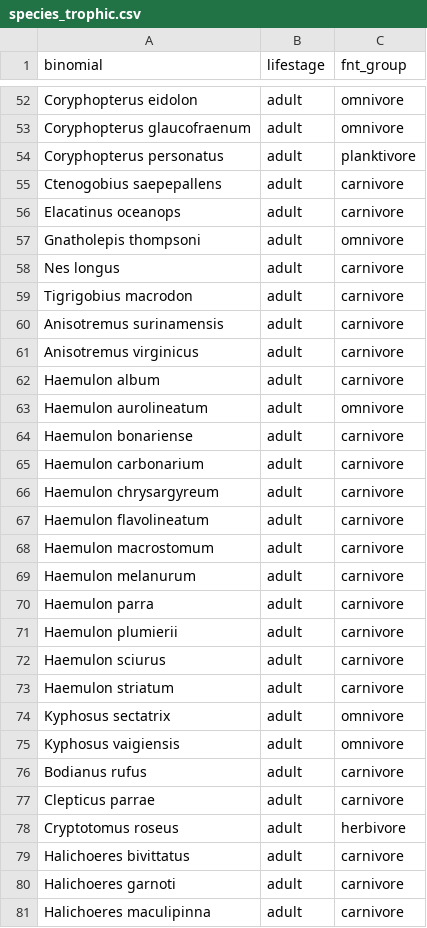
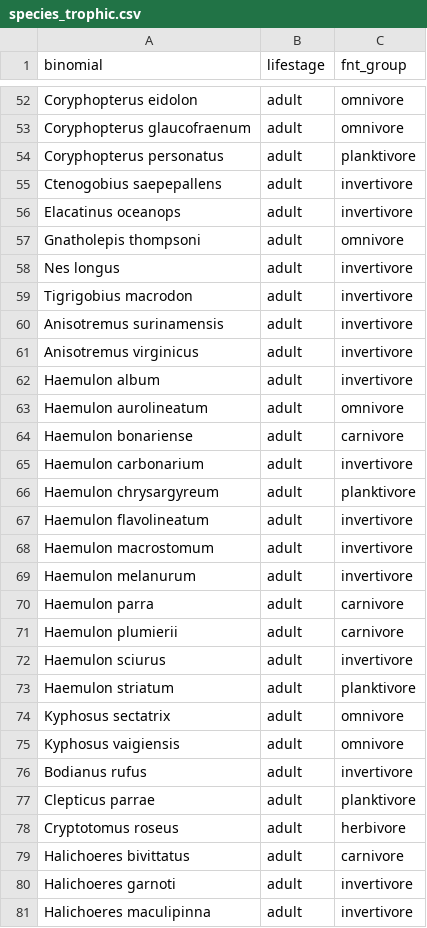
Before and after one commit to iris-george/Reef-Survey-Comparison, a CSV file: data/species_trophic.csv, drawn as a sheet; only a part is shown, gaps mark what is left out; the diff covers the shown part only.

```diff
--- a/data/species_trophic.csv
+++ b/data/species_trophic.csv
@@ -54,28 +54,28 @@ Coryphopterus glaucofraenum,adult,omnivore
 Coryphopterus personatus,adult,planktivore
-Ctenogobius saepepallens,adult,carnivore
-Elacatinus oceanops,adult,carnivore
+Ctenogobius saepepallens,adult,invertivore
+Elacatinus oceanops,adult,invertivore
 Gnatholepis thompsoni,adult,omnivore
-Nes longus,adult,carnivore
-Tigrigobius macrodon,adult,carnivore
-Anisotremus surinamensis,adult,carnivore
-Anisotremus virginicus,adult,carnivore
-Haemulon album,adult,carnivore
+Nes longus,adult,invertivore
+Tigrigobius macrodon,adult,invertivore
+Anisotremus surinamensis,adult,invertivore
+Anisotremus virginicus,adult,invertivore
+Haemulon album,adult,invertivore
 Haemulon aurolineatum,adult,omnivore
 Haemulon bonariense,adult,carnivore
-Haemulon carbonarium,adult,carnivore
-Haemulon chrysargyreum,adult,carnivore
-Haemulon flavolineatum,adult,carnivore
-Haemulon macrostomum,adult,carnivore
-Haemulon melanurum,adult,carnivore
+Haemulon carbonarium,adult,invertivore
+Haemulon chrysargyreum,adult,planktivore
+Haemulon flavolineatum,adult,invertivore
+Haemulon macrostomum,adult,invertivore
+Haemulon melanurum,adult,invertivore
 Haemulon parra,adult,carnivore
 Haemulon plumierii,adult,carnivore
-Haemulon sciurus,adult,carnivore
-Haemulon striatum,adult,carnivore
+Haemulon sciurus,adult,invertivore
+Haemulon striatum,adult,planktivore
 Kyphosus sectatrix,adult,omnivore
 Kyphosus vaigiensis,adult,omnivore
-Bodianus rufus,adult,carnivore
-Clepticus parrae,adult,carnivore
+Bodianus rufus,adult,invertivore
+Clepticus parrae,adult,planktivore
 Cryptotomus roseus,adult,herbivore
 Halichoeres bivittatus,adult,carnivore
-Halichoeres garnoti,adult,carnivore
-Halichoeres maculipinna,adult,carnivore
+Halichoeres garnoti,adult,invertivore
+Halichoeres maculipinna,adult,invertivore
```
Also changed, not shown: 50 edited cells elsewhere in this file, data/SVCpred_model_data.csv, data/species_shape.csv, 15 other files.
